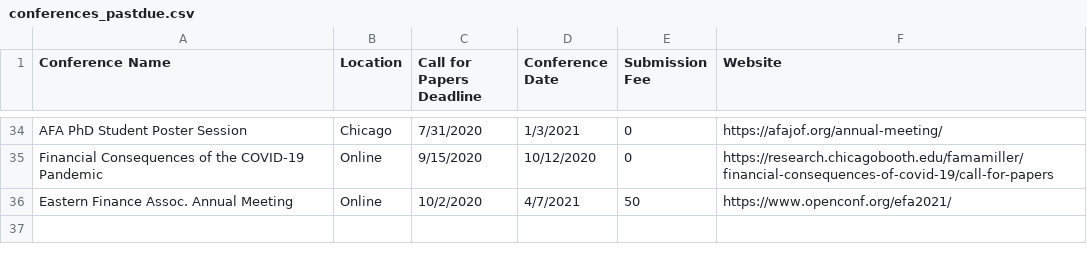
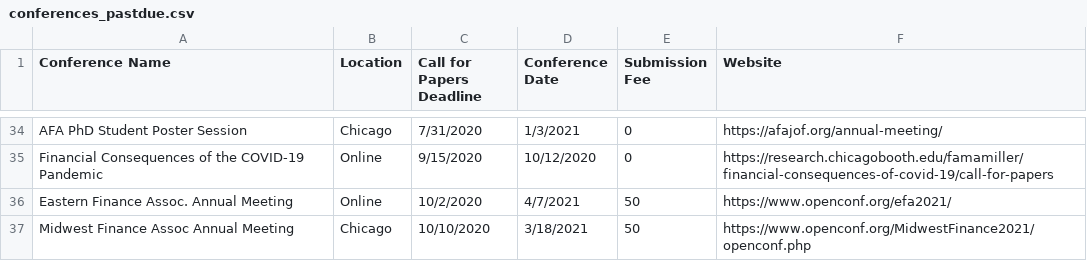
Before and after one commit to tbeason/financeconferences, a CSV file: data/conferences_pastdue.csv, drawn as a sheet; only a part is shown, gaps mark what is left out; the diff names each change by its address in the sheet, - before the commit and + after, or states it on an @@ line.

```diff
--- a/data/conferences_pastdue.csv
+++ b/data/conferences_pastdue.csv
+row 37: Midwest Finance Assoc Annual Meeting | Chicago | 10/10/2020 | 3/18/2021 | 50 | https://www.openconf.org/MidwestFinance2021/openconf.php
```
Also changed, not shown: data/financeconfdeadlines.csv.
